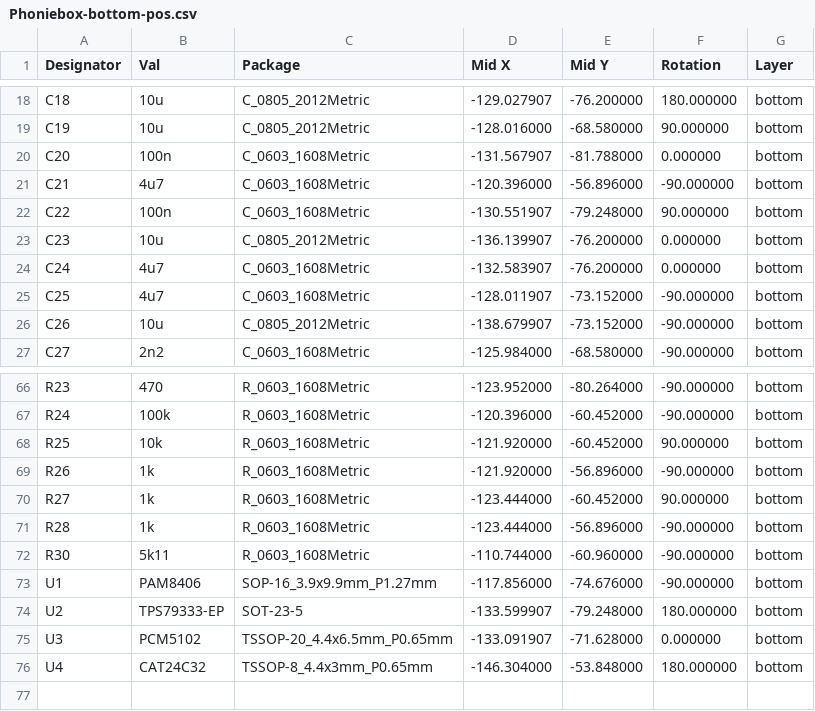
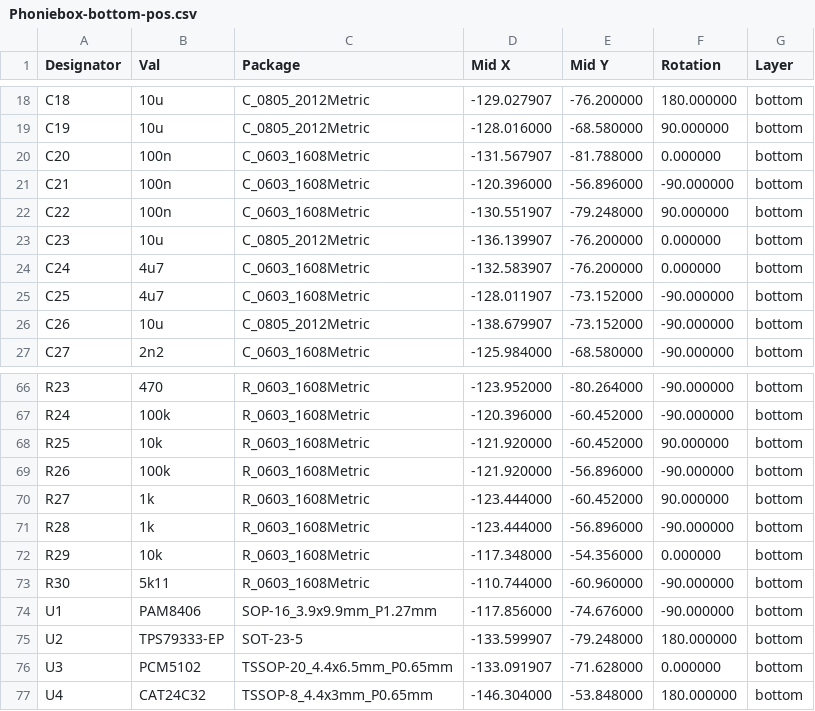
Before and after one commit to obehr/phoniebox_hat, a CSV file: hardware/out/Phoniebox-bottom-pos.csv, drawn as a sheet; only a part is shown, gaps mark what is left out; the diff names each change by its address in the sheet, - before the commit and + after, or states it on an @@ line.

```diff
--- a/hardware/out/Phoniebox-bottom-pos.csv
+++ b/hardware/out/Phoniebox-bottom-pos.csv
-B21 (Val): 4u7
+B21 (Val): 100n
-B69 (Val): 1k
+B69 (Val): 100k
+row 72: R29 | 10k | R_0603_1608Metric | -117.348000 | -54.356000 | 0.000000 | bottom
```
Also changed, not shown: hardware/out/Phoniebox-top-pos.csv, 24 other files.
